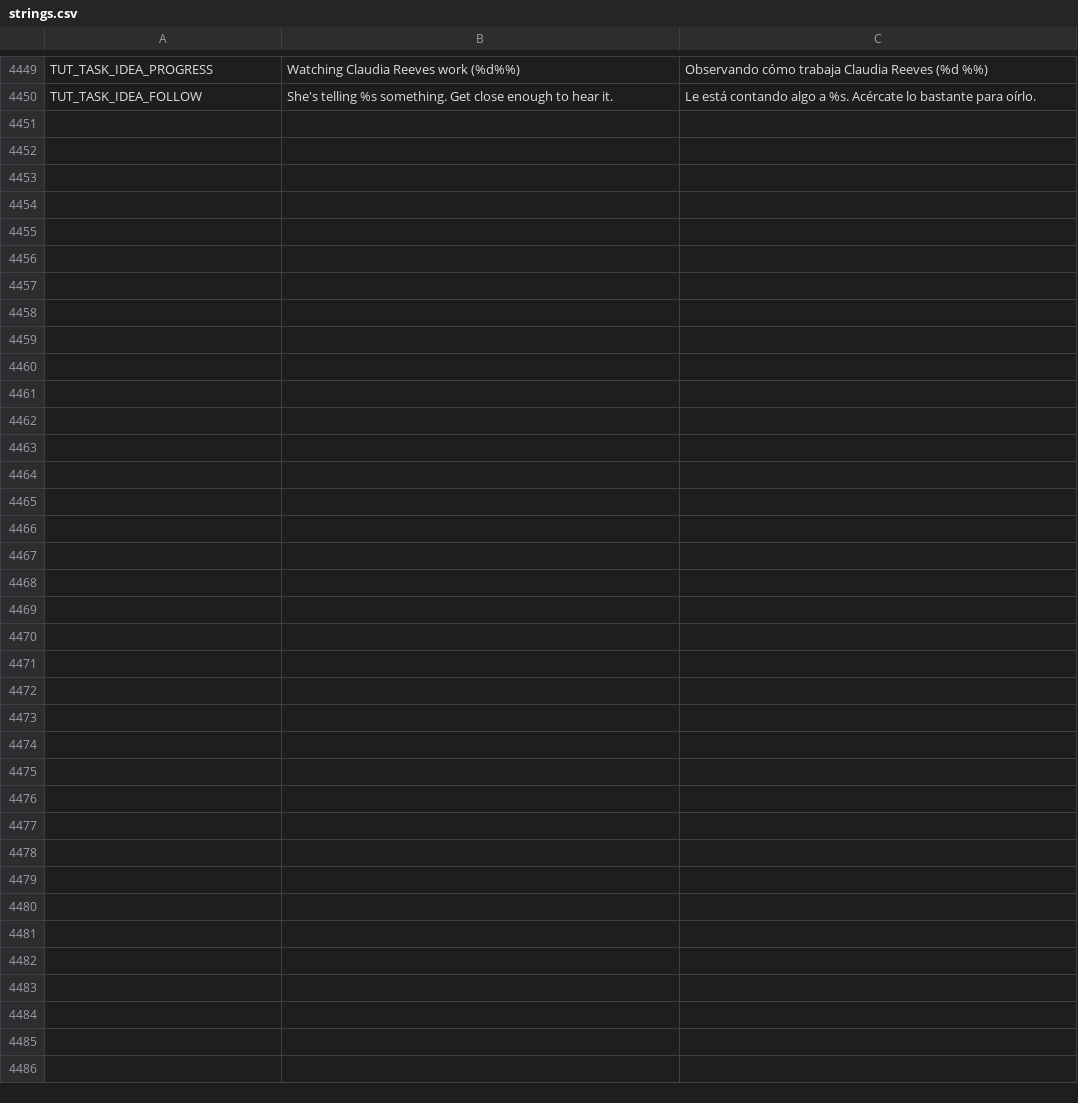
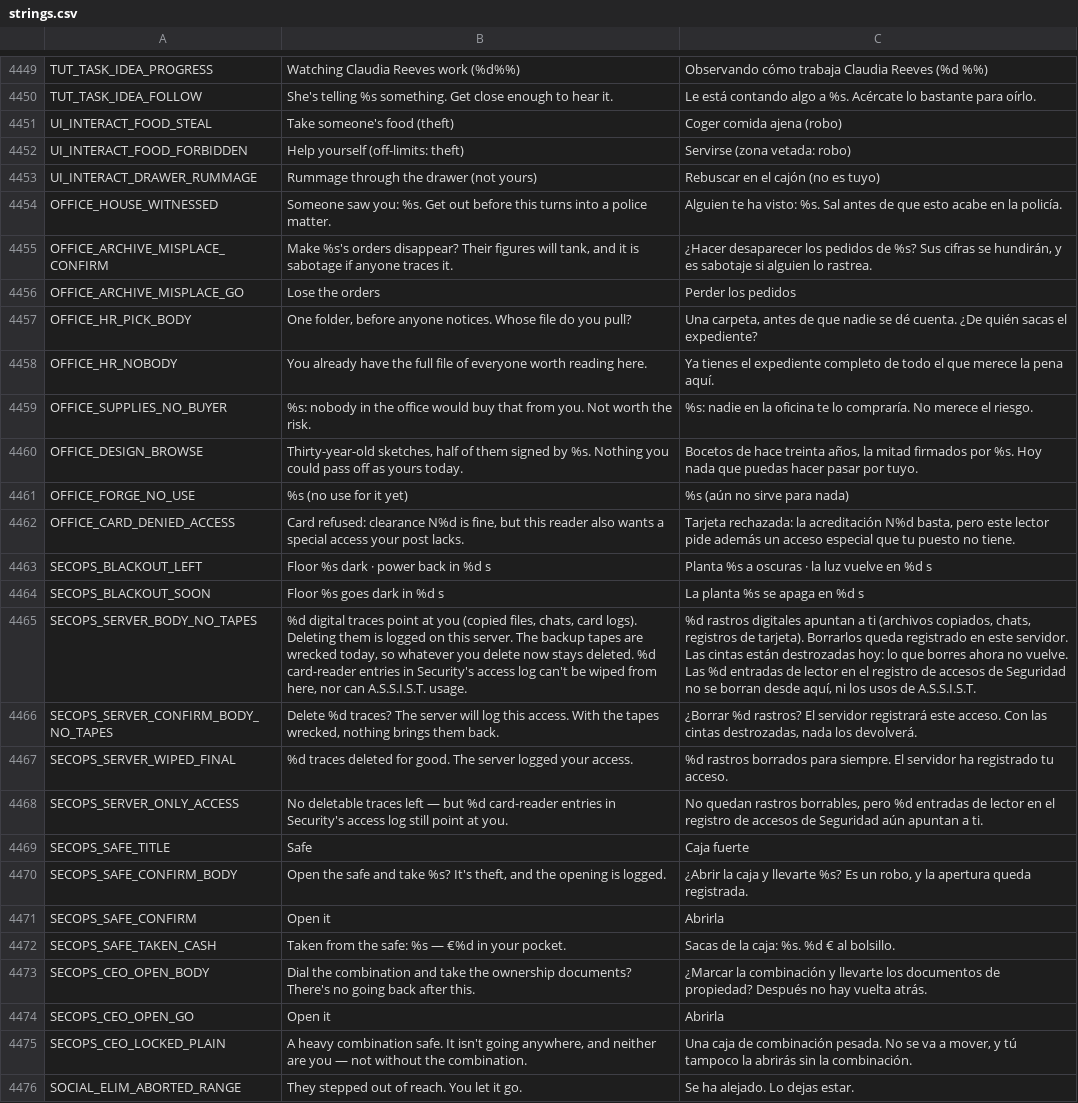
Before and after one commit to u7105074438-ops/Interlace-Inmersive, a CSV file: the_worker/locale/strings.csv, drawn as a sheet; only a part is shown, gaps mark what is left out; the diff covers the shown part only; the diff names each change by its address in the sheet, - before the commit and + after, or states it on an @@ line.

```diff
--- a/the_worker/locale/strings.csv
+++ b/the_worker/locale/strings.csv
+row 4451: UI_INTERACT_FOOD_STEAL | Take someone's food (theft) | Coger comida ajena (robo)
+row 4452: UI_INTERACT_FOOD_FORBIDDEN | Help yourself (off-limits: theft) | Servirse (zona vetada: robo)
+row 4453: UI_INTERACT_DRAWER_RUMMAGE | Rummage through the drawer (not yours) | Rebuscar en el cajón (no es tuyo)
+row 4454: OFFICE_HOUSE_WITNESSED | Someone saw you: %s. Get out before this turns into a police matter. | Alguien te ha visto: %s. Sal antes de que esto acabe en la policía.
+row 4455: OFFICE_ARCHIVE_MISPLACE_CONFIRM | Make %s's orders disappear? Their figures will tank, and it is sabotage if anyone traces it. | ¿Hacer desaparecer los pedidos de %s? Sus cifras se hundirán, y es sabotaje si alguien lo rastrea.
+row 4456: OFFICE_ARCHIVE_MISPLACE_GO | Lose the orders | Perder los pedidos
+row 4457: OFFICE_HR_PICK_BODY | One folder, before anyone notices. Whose file do you pull? | Una carpeta, antes de que nadie se dé cuenta. ¿De quién sacas el expediente?
+row 4458: OFFICE_HR_NOBODY | You already have the full file of everyone worth reading here. | Ya tienes el expediente completo de todo el que merece la pena aquí.
+row 4459: OFFICE_SUPPLIES_NO_BUYER | %s: nobody in the office would buy that from you. Not worth the risk. | %s: nadie en la oficina te lo compraría. No merece el riesgo.
+row 4460: OFFICE_DESIGN_BROWSE | Thirty-year-old sketches, half of them signed by %s. Nothing you could pass off as yours today. | Bocetos de hace treinta años, la mitad firmados por %s. Hoy nada que puedas hacer pasar por tuyo.
+row 4461: OFFICE_FORGE_NO_USE | %s (no use for it yet) | %s (aún no sirve para nada)
+row 4462: OFFICE_CARD_DENIED_ACCESS | Card refused: clearance N%d is fine, but this reader also wants a special access your post lacks. | Tarjeta rechazada: la acreditación N%d basta, pero este lector pide además un acceso especial que tu puesto no tiene.
+row 4463: SECOPS_BLACKOUT_LEFT | Floor %s dark · power back in %d s | Planta %s a oscuras · la luz vuelve en %d s
+row 4464: SECOPS_BLACKOUT_SOON | Floor %s goes dark in %d s | La planta %s se apaga en %d s
+row 4465: SECOPS_SERVER_BODY_NO_TAPES | %d digital traces point at you (copied files, chats, card logs). Deleting them is logged on this server. The backup tapes are wrecked today, so whatever you delete now stays deleted. %d card-reader entries in Security's access log can't be wiped from here, nor can A.S.S.I.S.T. usage. | %d rastros digitales apuntan a ti (archivos copiados, chats, registros de tarjeta). Borrarlos queda registrado en este servidor. Las cintas están destrozadas hoy: lo que borres ahora no vuelve. Las %d entradas de lector en el registro de accesos de Seguridad no se borran desde aquí, ni los usos de A.S.S.I.S.T.
+row 4466: SECOPS_SERVER_CONFIRM_BODY_NO_TAPES | Delete %d traces? The server will log this access. With the tapes wrecked, nothing brings them back. | ¿Borrar %d rastros? El servidor registrará este acceso. Con las cintas destrozadas, nada los devolverá.
+row 4467: SECOPS_SERVER_WIPED_FINAL | %d traces deleted for good. The server logged your access. | %d rastros borrados para siempre. El servidor ha registrado tu acceso.
+row 4468: SECOPS_SERVER_ONLY_ACCESS | No deletable traces left — but %d card-reader entries in Security's access log still point at you. | No quedan rastros borrables, pero %d entradas de lector en el registro de accesos de Seguridad aún apuntan a ti.
+row 4469: SECOPS_SAFE_TITLE | Safe | Caja fuerte
+row 4470: SECOPS_SAFE_CONFIRM_BODY | Open the safe and take %s? It's theft, and the opening is logged. | ¿Abrir la caja y llevarte %s? Es un robo, y la apertura queda registrada.
+row 4471: SECOPS_SAFE_CONFIRM | Open it | Abrirla
+row 4472: SECOPS_SAFE_TAKEN_CASH | Taken from the safe: %s — €%d in your pocket. | Sacas de la caja: %s. %d € al bolsillo.
+row 4473: SECOPS_CEO_OPEN_BODY | Dial the combination and take the ownership documents? There's no going back after this. | ¿Marcar la combinación y llevarte los documentos de propiedad? Después no hay vuelta atrás.
+row 4474: SECOPS_CEO_OPEN_GO | Open it | Abrirla
+row 4475: SECOPS_CEO_LOCKED_PLAIN | A heavy combination safe. It isn't going anywhere, and neither are you — not without the combination. | Una caja de combinación pesada. No se va a mover, y tú tampoco la abrirás sin la combinación.
+row 4476: SOCIAL_ELIM_ABORTED_RANGE | They stepped out of reach. You let it go. | Se ha alejado. Lo dejas estar.
```
Also changed, not shown: 30 edited cells elsewhere in this file, 32 other files.
